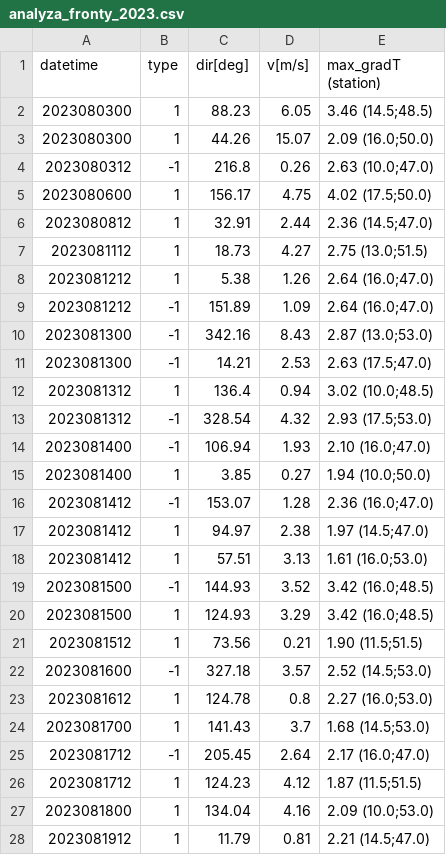
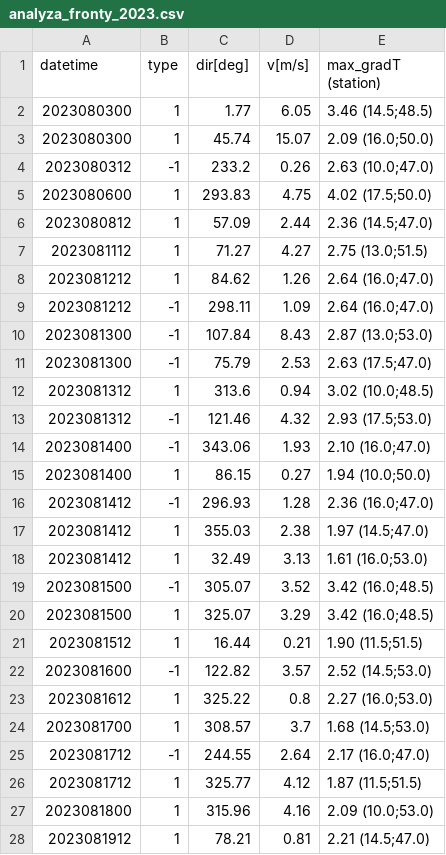
Before and after one commit to cenekp74/rust-mapa, a CSV file: analyza_fronty_2023.csv, drawn as a sheet; only a part is shown; the diff covers the shown part only.

```diff
--- a/analyza_fronty_2023.csv
+++ b/analyza_fronty_2023.csv
@@ -1,28 +1,28 @@
 datetime,type,dir[deg],v[m/s],max_gradT (station)
-2023080300,1,88.23,6.05,3.46 (14.5;48.5)
-2023080300,1,44.26,15.07,2.09 (16.0;50.0)
-2023080312,-1,216.8,0.26,2.63 (10.0;47.0)
-2023080600,1,156.17,4.75,4.02 (17.5;50.0)
-2023080812,1,32.91,2.44,2.36 (14.5;47.0)
-2023081112,1,18.73,4.27,2.75 (13.0;51.5)
-2023081212,1,5.38,1.26,2.64 (16.0;47.0)
-2023081212,-1,151.89,1.09,2.64 (16.0;47.0)
-2023081300,-1,342.16,8.43,2.87 (13.0;53.0)
-2023081300,-1,14.21,2.53,2.63 (17.5;47.0)
-2023081312,1,136.4,0.94,3.02 (10.0;48.5)
-2023081312,-1,328.54,4.32,2.93 (17.5;53.0)
-2023081400,-1,106.94,1.93,2.10 (16.0;47.0)
-2023081400,1,3.85,0.27,1.94 (10.0;50.0)
-2023081412,-1,153.07,1.28,2.36 (16.0;47.0)
-2023081412,1,94.97,2.38,1.97 (14.5;47.0)
-2023081412,1,57.51,3.13,1.61 (16.0;53.0)
-2023081500,-1,144.93,3.52,3.42 (16.0;48.5)
-2023081500,1,124.93,3.29,3.42 (16.0;48.5)
-2023081512,1,73.56,0.21,1.90 (11.5;51.5)
-2023081600,-1,327.18,3.57,2.52 (14.5;53.0)
-2023081612,1,124.78,0.8,2.27 (16.0;53.0)
-2023081700,1,141.43,3.7,1.68 (14.5;53.0)
-2023081712,-1,205.45,2.64,2.17 (16.0;47.0)
-2023081712,1,124.23,4.12,1.87 (11.5;51.5)
-2023081800,1,134.04,4.16,2.09 (10.0;53.0)
-2023081912,1,11.79,0.81,2.21 (14.5;47.0)
+2023080300,1,1.77,6.05,3.46 (14.5;48.5)
+2023080300,1,45.74,15.07,2.09 (16.0;50.0)
+2023080312,-1,233.2,0.26,2.63 (10.0;47.0)
+2023080600,1,293.83,4.75,4.02 (17.5;50.0)
+2023080812,1,57.09,2.44,2.36 (14.5;47.0)
+2023081112,1,71.27,4.27,2.75 (13.0;51.5)
+2023081212,1,84.62,1.26,2.64 (16.0;47.0)
+2023081212,-1,298.11,1.09,2.64 (16.0;47.0)
+2023081300,-1,107.84,8.43,2.87 (13.0;53.0)
+2023081300,-1,75.79,2.53,2.63 (17.5;47.0)
+2023081312,1,313.6,0.94,3.02 (10.0;48.5)
+2023081312,-1,121.46,4.32,2.93 (17.5;53.0)
+2023081400,-1,343.06,1.93,2.10 (16.0;47.0)
+2023081400,1,86.15,0.27,1.94 (10.0;50.0)
+2023081412,-1,296.93,1.28,2.36 (16.0;47.0)
+2023081412,1,355.03,2.38,1.97 (14.5;47.0)
+2023081412,1,32.49,3.13,1.61 (16.0;53.0)
+2023081500,-1,305.07,3.52,3.42 (16.0;48.5)
+2023081500,1,325.07,3.29,3.42 (16.0;48.5)
+2023081512,1,16.44,0.21,1.90 (11.5;51.5)
+2023081600,-1,122.82,3.57,2.52 (14.5;53.0)
+2023081612,1,325.22,0.8,2.27 (16.0;53.0)
+2023081700,1,308.57,3.7,1.68 (14.5;53.0)
+2023081712,-1,244.55,2.64,2.17 (16.0;47.0)
+2023081712,1,325.77,4.12,1.87 (11.5;51.5)
+2023081800,1,315.96,4.16,2.09 (10.0;53.0)
+2023081912,1,78.21,0.81,2.21 (14.5;47.0)
```
Also changed, not shown: 31 edited cells elsewhere in this file, 2 other files.
